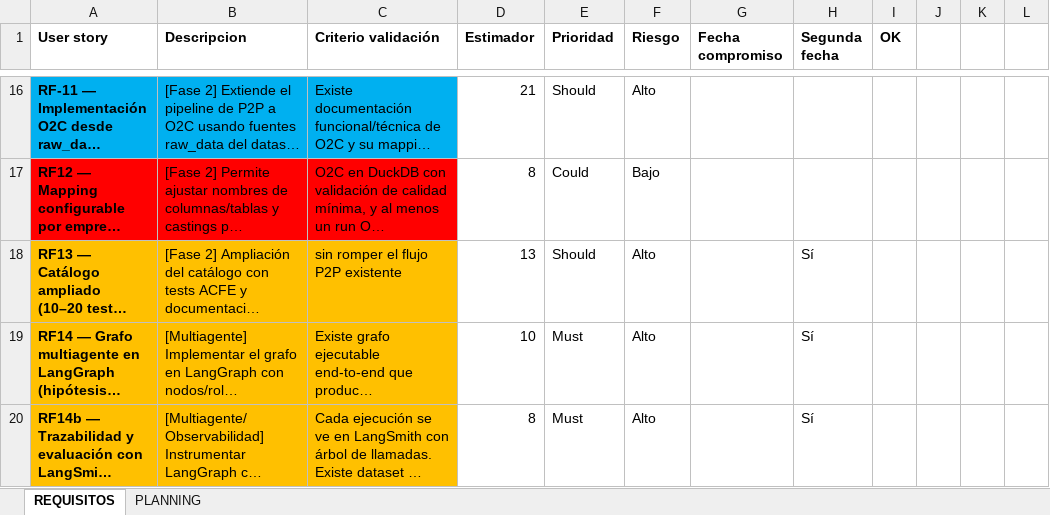
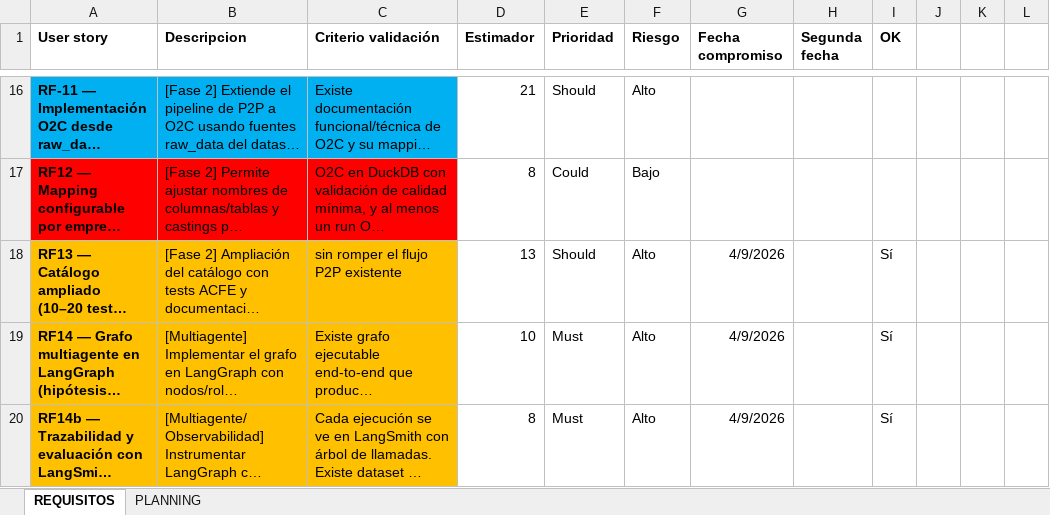
Before and after one commit to luciasorni/erp-fraud-data-TFG, an Excel workbook: project/requisitos_backlog.xlsx, sheet REQUISITOS, drawn as a sheet; only a part is shown, gaps mark what is left out; long unchanged cells end in …; values as stored, in another font and other column widths than the file's, no borders; conditional formats not drawn; the diff covers the shown part only; the diff names each change by its address in the sheet, - before the commit and + after, or states it on an @@ line.

```diff
--- a/project/requisitos_backlog.xlsx (sheet REQUISITOS)
+++ b/project/requisitos_backlog.xlsx (sheet REQUISITOS)
-G18:G20 (Fecha compromiso): (empty)
+G18:G20 (Fecha compromiso): 4/9/2026
-H18:H20 (Segunda fecha): Sí
+H18:H20 (Segunda fecha): (empty)
-I18:I20 (OK): (empty)
+I18:I20 (OK): Sí
```
Also changed, not shown: 7 added rows, 36 edited cells and cell formats elsewhere in this sheet, sheet PLANNING, 43 other files.
